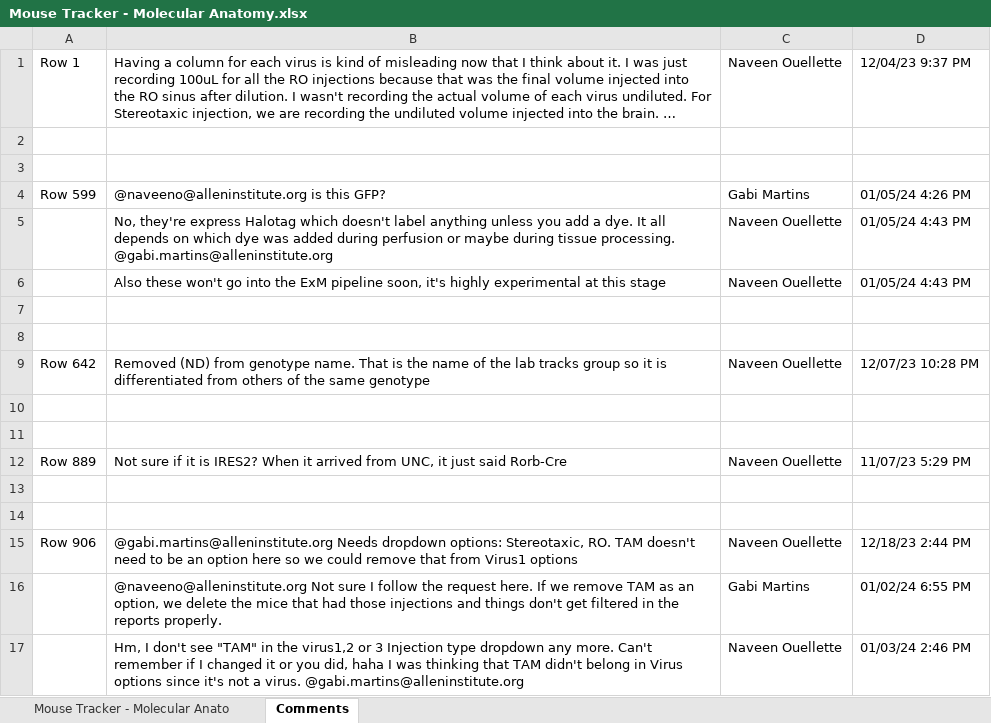
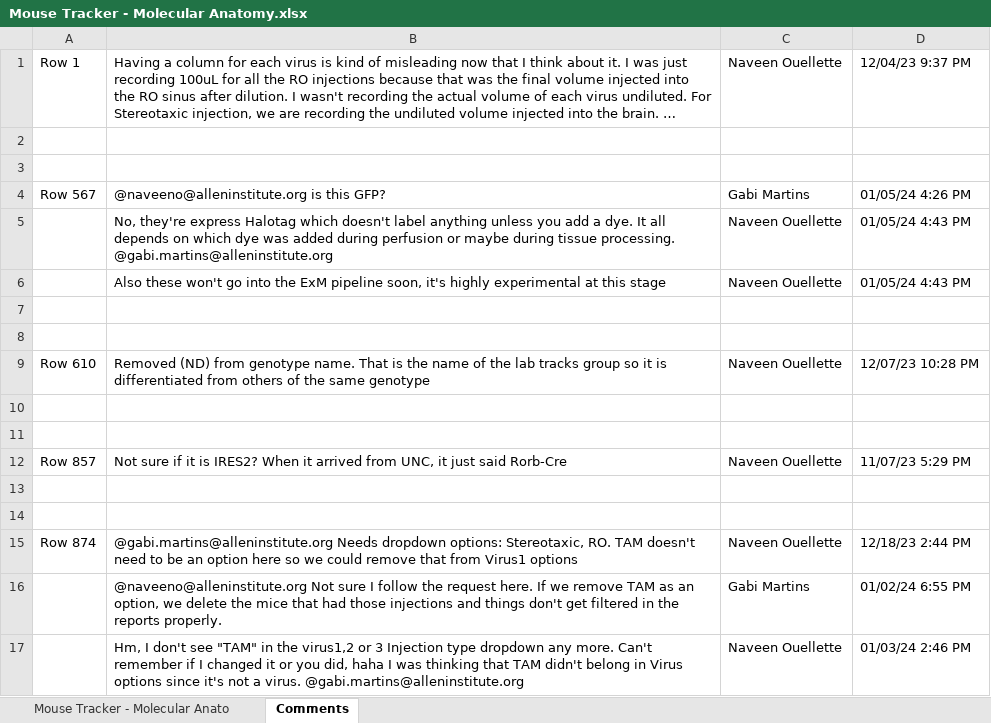
Before and after one commit to AllenNeuralDynamics/aind-data-transfer, an Excel workbook: scripts/Exaspim_ingest/Mouse Tracker - Molecular Anatomy.xlsx, sheet Comments, drawn as a sheet; long unchanged cells end in …; values as stored, in another font and other column widths than the file's, no borders; the diff names each change by its address in the sheet, - before the commit and + after, or states it on an @@ line.

```diff
--- a/scripts/Exaspim_ingest/Mouse Tracker - Molecular Anatomy.xlsx (sheet Comments)
+++ b/scripts/Exaspim_ingest/Mouse Tracker - Molecular Anatomy.xlsx (sheet Comments)
-A4: Row 599
+A4: Row 567
-A9: Row 642
+A9: Row 610
-A12: Row 889
+A12: Row 857
-A15: Row 906
+A15: Row 874
```
Also changed, not shown: sheet Mouse Tracker - Molecular Anato, hidden cells, scripts/Exaspim_ingest/ExM Sample Tracking.xlsx, 1 other file.
